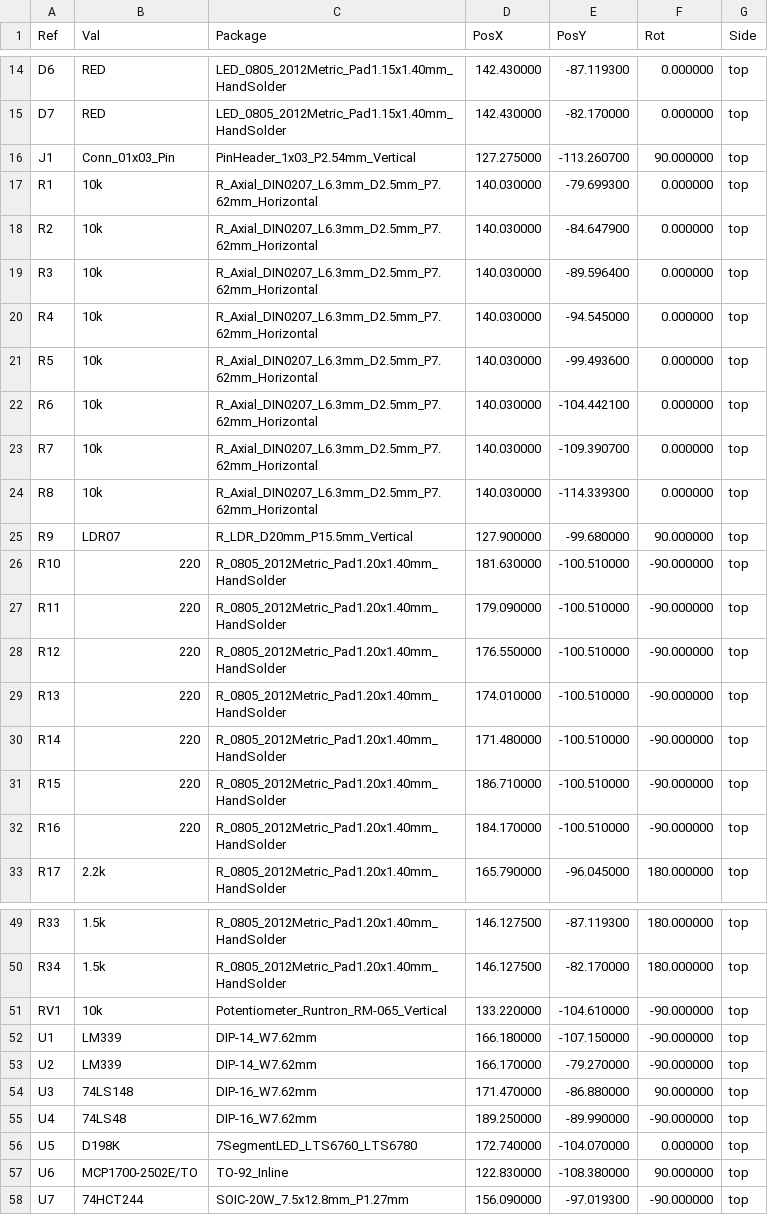
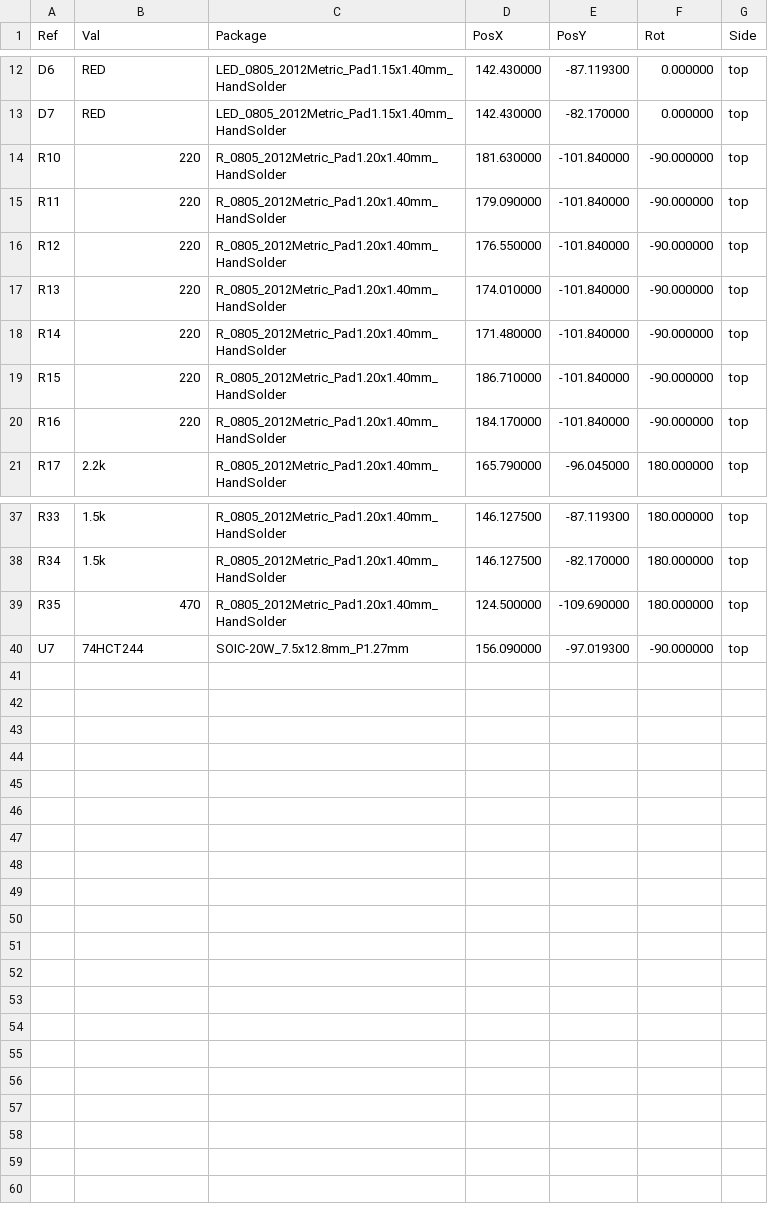
Before and after one commit to XEMACS-666/TriBit-Lux, a CSV file: Version_2.1/cpl/TriBitLux_V2_1-top-pos.csv, drawn as a sheet; only a part is shown, gaps mark what is left out; the diff covers the shown part only.

```diff
--- a/Version_2.1/cpl/TriBitLux_V2_1-top-pos.csv
+++ b/Version_2.1/cpl/TriBitLux_V2_1-top-pos.csv
@@ -15,19 +13,9 @@ Ref,Val,Package,PosX,PosY,Rot,Side
 "D7","RED","LED_0805_2012Metric_Pad1.15x1.40mm_HandSolder",142.430000,-82.170000,0.000000,top
-"J1","Conn_01x03_Pin","PinHeader_1x03_P2.54mm_Vertical",127.275000,-113.260700,90.000000,top
-"R1","10k","R_Axial_DIN0207_L6.3mm_D2.5mm_P7.62mm_Horizontal",140.030000,-79.699300,0.000000,top
-"R2","10k","R_Axial_DIN0207_L6.3mm_D2.5mm_P7.62mm_Horizontal",140.030000,-84.647900,0.000000,top
-"R3","10k","R_Axial_DIN0207_L6.3mm_D2.5mm_P7.62mm_Horizontal",140.030000,-89.596400,0.000000,top
-"R4","10k","R_Axial_DIN0207_L6.3mm_D2.5mm_P7.62mm_Horizontal",140.030000,-94.545000,0.000000,top
-"R5","10k","R_Axial_DIN0207_L6.3mm_D2.5mm_P7.62mm_Horizontal",140.030000,-99.493600,0.000000,top
-"R6","10k","R_Axial_DIN0207_L6.3mm_D2.5mm_P7.62mm_Horizontal",140.030000,-104.442100,0.000000,top
-"R7","10k","R_Axial_DIN0207_L6.3mm_D2.5mm_P7.62mm_Horizontal",140.030000,-109.390700,0.000000,top
-"R8","10k","R_Axial_DIN0207_L6.3mm_D2.5mm_P7.62mm_Horizontal",140.030000,-114.339300,0.000000,top
-"R9","LDR07","R_LDR_D20mm_P15.5mm_Vertical",127.900000,-99.680000,90.000000,top
-"R10","220","R_0805_2012Metric_Pad1.20x1.40mm_HandSolder",181.630000,-100.510000,-90.000000,top
-"R11","220","R_0805_2012Metric_Pad1.20x1.40mm_HandSolder",179.090000,-100.510000,-90.000000,top
-"R12","220","R_0805_2012Metric_Pad1.20x1.40mm_HandSolder",176.550000,-100.510000,-90.000000,top
-"R13","220","R_0805_2012Metric_Pad1.20x1.40mm_HandSolder",174.010000,-100.510000,-90.000000,top
-"R14","220","R_0805_2012Metric_Pad1.20x1.40mm_HandSolder",171.480000,-100.510000,-90.000000,top
-"R15","220","R_0805_2012Metric_Pad1.20x1.40mm_HandSolder",186.710000,-100.510000,-90.000000,top
-"R16","220","R_0805_2012Metric_Pad1.20x1.40mm_HandSolder",184.170000,-100.510000,-90.000000,top
+"R10","220","R_0805_2012Metric_Pad1.20x1.40mm_HandSolder",181.630000,-101.840000,-90.000000,top
+"R11","220","R_0805_2012Metric_Pad1.20x1.40mm_HandSolder",179.090000,-101.840000,-90.000000,top
+"R12","220","R_0805_2012Metric_Pad1.20x1.40mm_HandSolder",176.550000,-101.840000,-90.000000,top
+"R13","220","R_0805_2012Metric_Pad1.20x1.40mm_HandSolder",174.010000,-101.840000,-90.000000,top
+"R14","220","R_0805_2012Metric_Pad1.20x1.40mm_HandSolder",171.480000,-101.840000,-90.000000,top
+"R15","220","R_0805_2012Metric_Pad1.20x1.40mm_HandSolder",186.710000,-101.840000,-90.000000,top
+"R16","220","R_0805_2012Metric_Pad1.20x1.40mm_HandSolder",184.170000,-101.840000,-90.000000,top
 "R17","2.2k","R_0805_2012Metric_Pad1.20x1.40mm_HandSolder",165.790000,-96.045000,180.000000,top
@@ -50,9 +38,3 @@ Ref,Val,Package,PosX,PosY,Rot,Side
 "R34","1.5k","R_0805_2012Metric_Pad1.20x1.40mm_HandSolder",146.127500,-82.170000,180.000000,top
-"RV1","10k","Potentiometer_Runtron_RM-065_Vertical",133.220000,-104.610000,-90.000000,top
-"U1","LM339","DIP-14_W7.62mm",166.180000,-107.150000,-90.000000,top
-"U2","LM339","DIP-14_W7.62mm",166.170000,-79.270000,-90.000000,top
-"U3","74LS148","DIP-16_W7.62mm",171.470000,-86.880000,90.000000,top
-"U4","74LS48","DIP-16_W7.62mm",189.250000,-89.990000,-90.000000,top
-"U5","D198K","7SegmentLED_LTS6760_LTS6780",172.740000,-104.070000,0.000000,top
-"U6","MCP1700-2502E/TO","TO-92_Inline",122.830000,-108.380000,90.000000,top
+"R35","470","R_0805_2012Metric_Pad1.20x1.40mm_HandSolder",124.500000,-109.690000,180.000000,top
 "U7","74HCT244","SOIC-20W_7.5x12.8mm_P1.27mm",156.090000,-97.019300,-90.000000,top
```
Also changed, not shown: 2 removed rows and 6 edited cells elsewhere in this file, Version_2.1/bom/TriBitLux_V2_1.csv, Version_2.1/bom/TriBitLux_V2_1_JLCPCB_SMT.csv, 15 other files.
